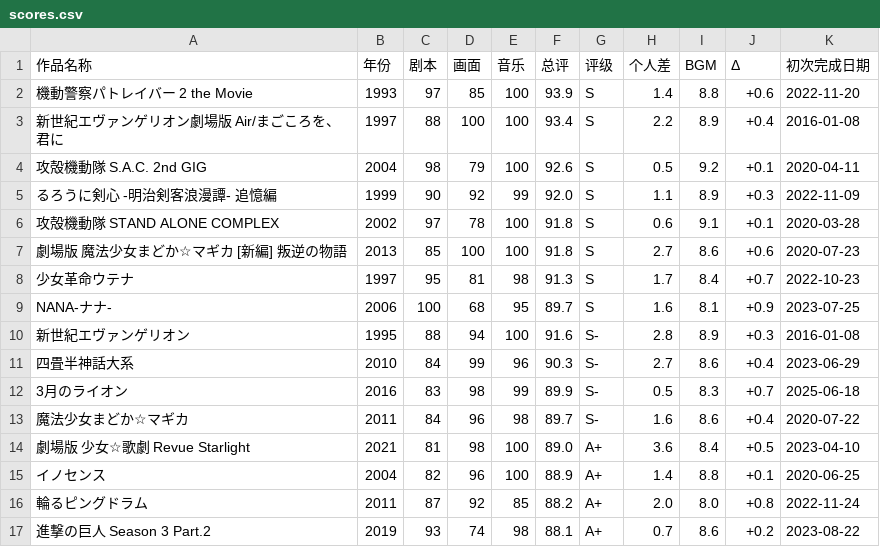
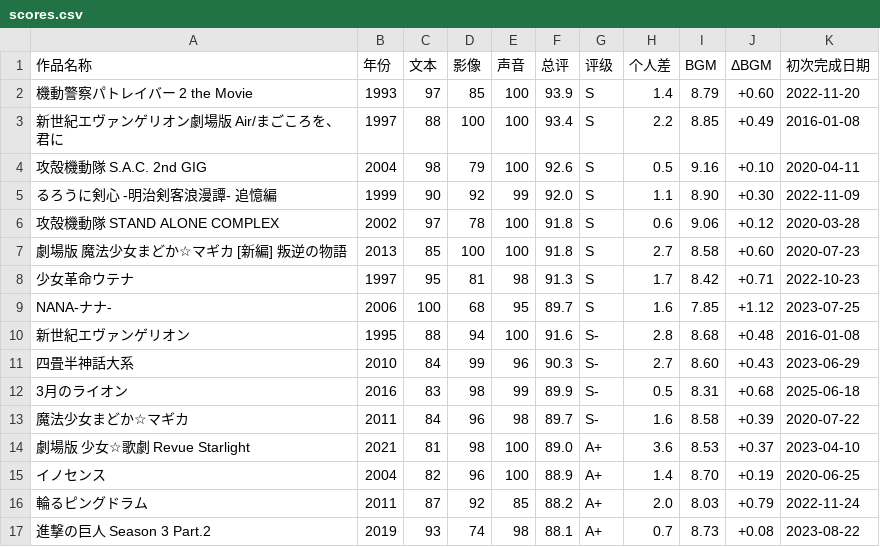
Before and after one commit to hakula139/hakula.xyz-kiln, a CSV file: content/posts/anime/impressions/scores.csv, drawn as a sheet; only a part is shown; the diff covers the shown part only.

Commit message:
fix(impressions): restore anime tables and refresh public scores

```diff
--- a/content/posts/anime/impressions/scores.csv
+++ b/content/posts/anime/impressions/scores.csv
@@ -1,17 +1,17 @@
-作品名称,年份,剧本,画面,音乐,总评,评级,个人差,BGM,Δ,初次完成日期
-機動警察パトレイバー 2 the Movie,1993,97,85,100,93.9,S,1.4,8.8,+0.6,2022-11-20
-新世紀エヴァンゲリオン劇場版 Air/まごころを、君に,1997,88,100,100,93.4,S,2.2,8.9,+0.4,2016-01-08
-攻殻機動隊 S.A.C. 2nd GIG,2004,98,79,100,92.6,S,0.5,9.2,+0.1,2020-04-11
-るろうに剣心 -明治剣客浪漫譚- 追憶編,1999,90,92,99,92.0,S,1.1,8.9,+0.3,2022-11-09
-攻殻機動隊 STAND ALONE COMPLEX,2002,97,78,100,91.8,S,0.6,9.1,+0.1,2020-03-28
-劇場版 魔法少女まどか☆マギカ [新編] 叛逆の物語,2013,85,100,100,91.8,S,2.7,8.6,+0.6,2020-07-23
-少女革命ウテナ,1997,95,81,98,91.3,S,1.7,8.4,+0.7,2022-10-23
-NANA-ナナ-,2006,100,68,95,89.7,S,1.6,8.1,+0.9,2023-07-25
-新世紀エヴァンゲリオン,1995,88,94,100,91.6,S-,2.8,8.9,+0.3,2016-01-08
-四畳半神話大系,2010,84,99,96,90.3,S-,2.7,8.6,+0.4,2023-06-29
-3月のライオン,2016,83,98,99,89.9,S-,0.5,8.3,+0.7,2025-06-18
-魔法少女まどか☆マギカ,2011,84,96,98,89.7,S-,1.6,8.6,+0.4,2020-07-22
-劇場版 少女☆歌劇 Revue Starlight,2021,81,98,100,89.0,A+,3.6,8.4,+0.5,2023-04-10
-イノセンス,2004,82,96,100,88.9,A+,1.4,8.8,+0.1,2020-06-25
-輪るピングドラム,2011,87,92,85,88.2,A+,2.0,8.0,+0.8,2022-11-24
-進撃の巨人 Season 3 Part.2,2019,93,74,98,88.1,A+,0.7,8.6,+0.2,2023-08-22
+作品名称,年份,文本,影像,声音,总评,评级,个人差,BGM,ΔBGM,初次完成日期
+機動警察パトレイバー 2 the Movie,1993,97,85,100,93.9,S,1.4,8.79,+0.60,2022-11-20
+新世紀エヴァンゲリオン劇場版 Air/まごころを、君に,1997,88,100,100,93.4,S,2.2,8.85,+0.49,2016-01-08
+攻殻機動隊 S.A.C. 2nd GIG,2004,98,79,100,92.6,S,0.5,9.16,+0.10,2020-04-11
+るろうに剣心 -明治剣客浪漫譚- 追憶編,1999,90,92,99,92.0,S,1.1,8.90,+0.30,2022-11-09
+攻殻機動隊 STAND ALONE COMPLEX,2002,97,78,100,91.8,S,0.6,9.06,+0.12,2020-03-28
+劇場版 魔法少女まどか☆マギカ [新編] 叛逆の物語,2013,85,100,100,91.8,S,2.7,8.58,+0.60,2020-07-23
+少女革命ウテナ,1997,95,81,98,91.3,S,1.7,8.42,+0.71,2022-10-23
+NANA-ナナ-,2006,100,68,95,89.7,S,1.6,7.85,+1.12,2023-07-25
+新世紀エヴァンゲリオン,1995,88,94,100,91.6,S-,2.8,8.68,+0.48,2016-01-08
+四畳半神話大系,2010,84,99,96,90.3,S-,2.7,8.60,+0.43,2023-06-29
+3月のライオン,2016,83,98,99,89.9,S-,0.5,8.31,+0.68,2025-06-18
+魔法少女まどか☆マギカ,2011,84,96,98,89.7,S-,1.6,8.58,+0.39,2020-07-22
+劇場版 少女☆歌劇 Revue Starlight,2021,81,98,100,89.0,A+,3.6,8.53,+0.37,2023-04-10
+イノセンス,2004,82,96,100,88.9,A+,1.4,8.70,+0.19,2020-06-25
+輪るピングドラム,2011,87,92,85,88.2,A+,2.0,8.03,+0.79,2022-11-24
+進撃の巨人 Season 3 Part.2,2019,93,74,98,88.1,A+,0.7,8.73,+0.08,2023-08-22
```
Also changed, not shown: 128 edited cells elsewhere in this file, 2 other files.
